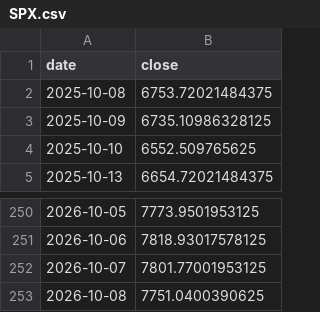
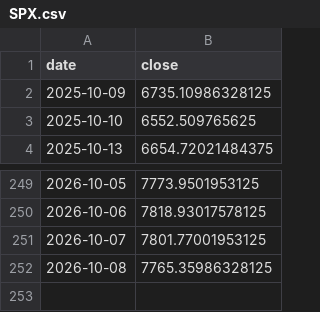
Before and after one commit to Mishel2312/crypto-data, a CSV file: data/macro/SPX.csv, drawn as a sheet; only a part is shown, gaps mark what is left out.

```diff
--- a/data/macro/SPX.csv
+++ b/data/macro/SPX.csv
@@ -1,3 +1,2 @@
 date,close
-2025-10-08,6753.72021484375
 2025-10-09,6735.10986328125
@@ -252,2 +251,2 @@ date,close
 2026-10-07,7801.77001953125
-2026-10-08,7751.0400390625
+2026-10-08,7765.35986328125
```
Also changed, not shown: data/macro/NDX.csv, data/ohlc/GRAM.csv, 30 other files.
